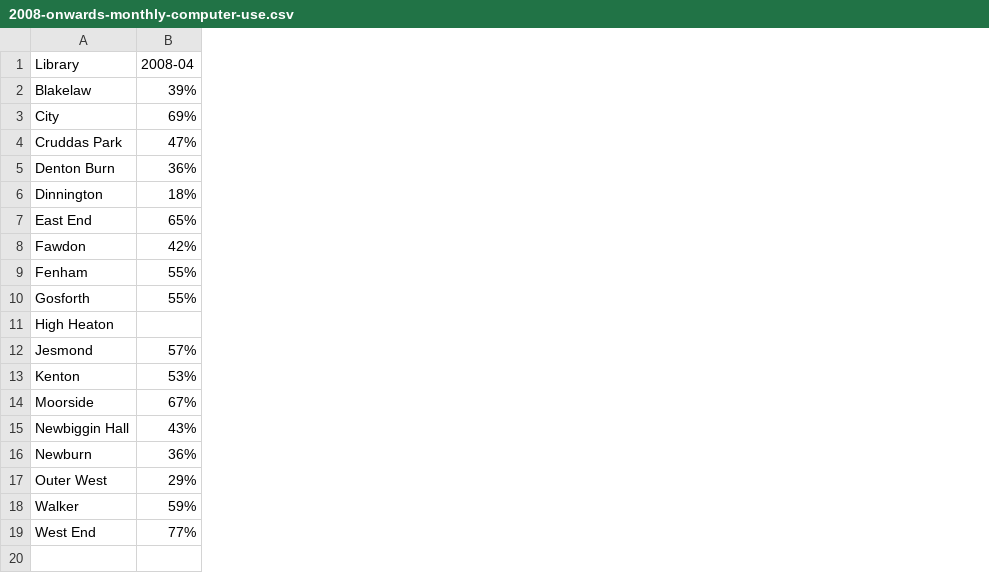
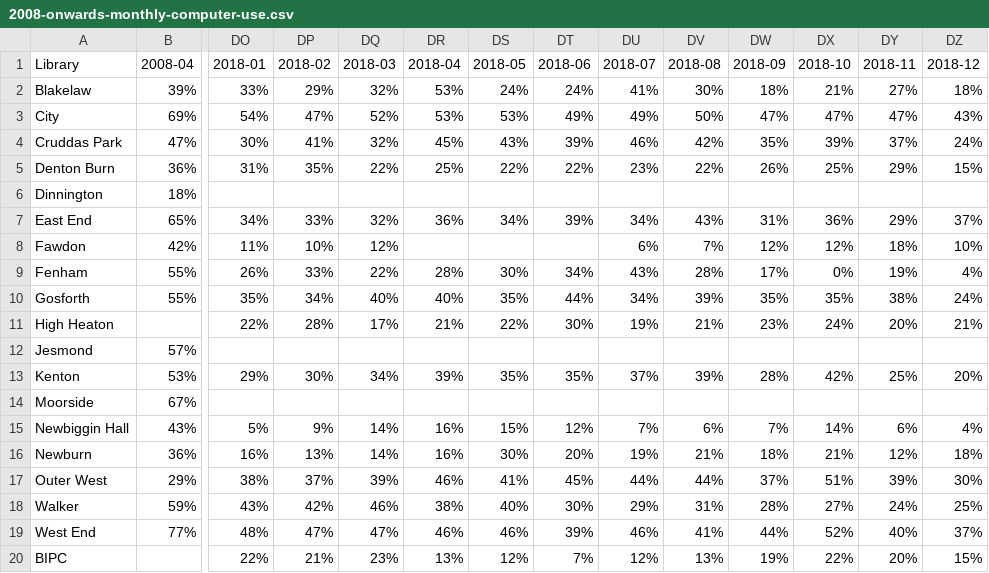
Before and after one commit to LibrariesHacked/wuthering-hacks, a CSV file: data/2008-onwards-monthly-computer-use.csv, drawn as a sheet; only a part is shown, gaps mark what is left out; rows hold the shown columns only; the diff names each change by its address in the sheet, - before the commit and + after, or states it on an @@ line.

```diff
--- a/data/2008-onwards-monthly-computer-use.csv
+++ b/data/2008-onwards-monthly-computer-use.csv
+column DO (2018-01), rows 2-19: 33% | 54% | 30% | 31% |  | 34% | 11% | 26% | 35% | 22% |  | 29% |  | 5% | 16% | 38% | 43% | 48%
+column DP (2018-02), rows 2-19: 29% | 47% | 41% | 35% |  | 33% | 10% | 33% | 34% | 28% |  | 30% |  | 9% | 13% | 37% | 42% | 47%
+column DQ (2018-03), rows 2-19: 32% | 52% | 32% | 22% |  | 32% | 12% | 22% | 40% | 17% |  | 34% |  | 14% | 14% | 39% | 46% | 47%
+column DR (2018-04), rows 2-19: 53% | 53% | 45% | 25% |  | 36% |  | 28% | 40% | 21% |  | 39% |  | 16% | 16% | 46% | 38% | 46%
+column DS (2018-05), rows 2-19: 24% | 53% | 43% | 22% |  | 34% |  | 30% | 35% | 22% |  | 35% |  | 15% | 30% | 41% | 40% | 46%
+column DT (2018-06), rows 2-19: 24% | 49% | 39% | 22% |  | 39% |  | 34% | 44% | 30% |  | 35% |  | 12% | 20% | 45% | 30% | 39%
+column DU (2018-07), rows 2-19: 41% | 49% | 46% | 23% |  | 34% | 6% | 43% | 34% | 19% |  | 37% |  | 7% | 19% | 44% | 29% | 46%
+column DV (2018-08), rows 2-19: 30% | 50% | 42% | 22% |  | 43% | 7% | 28% | 39% | 21% |  | 39% |  | 6% | 21% | 44% | 31% | 41%
+column DW (2018-09), rows 2-19: 18% | 47% | 35% | 26% |  | 31% | 12% | 17% | 35% | 23% |  | 28% |  | 7% | 18% | 37% | 28% | 44%
+column DX (2018-10), rows 2-19: 21% | 47% | 39% | 25% |  | 36% | 12% | 0% | 35% | 24% |  | 42% |  | 14% | 21% | 51% | 27% | 52%
+column DY (2018-11), rows 2-19: 27% | 47% | 37% | 29% |  | 29% | 18% | 19% | 38% | 20% |  | 25% |  | 6% | 12% | 39% | 24% | 40%
+column DZ (2018-12), rows 2-19: 18% | 43% | 24% | 15% |  | 37% | 10% | 4% | 24% | 21% |  | 20% |  | 4% | 18% | 30% | 25% | 37%
+row 20: BIPC |  | 22% | 21% | 23% | 13% | 12% | 7% | 12% | 13% | 19% | 22% | 20% | 15%
```
Also changed, not shown: data/2008-onwards-monthly-enquiries.csv, data/2008-onwards-monthly-issues-by-branch.csv, 7 other files.
